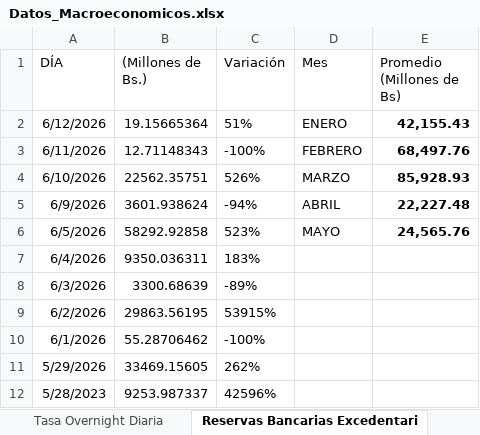
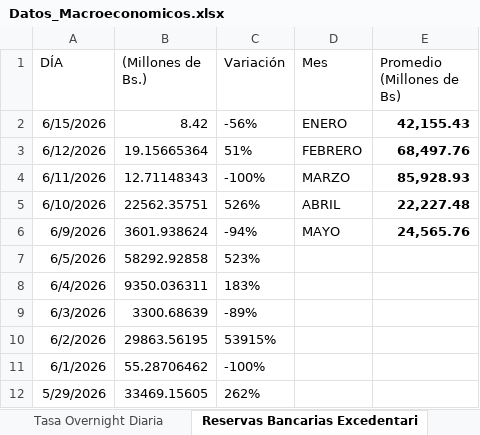
Before and after one commit to bfauairmonitor/Monitor-Nacional, an Excel workbook: Datos_Macroeconomicos.xlsx, sheet Reservas Bancarias Excedentari, drawn as a sheet; only a part is shown; the shorter side is filled out with more unchanged rows; values as stored, in another font and other column widths than the file's, no borders; addresses are those after the commit; the diff names each change by its address in the sheet, - before the commit and + after, or states it on an @@ line.

Commit message:
Add files via upload

```diff
--- a/Datos_Macroeconomicos.xlsx (sheet Reservas Bancarias Excedentari)
+++ b/Datos_Macroeconomicos.xlsx (sheet Reservas Bancarias Excedentari)
+row 2: 6/15/2026 | 8.42 | -56% | ENERO | 42,155.43
-D3 (Mes): ENERO
+D3 (Mes): FEBRERO
-E3 (Promedio (Millones de Bs)): 42,155.43
+E3 (Promedio (Millones de Bs)): 68,497.76
-D4 (Mes): FEBRERO
+D4 (Mes): MARZO
-E4 (Promedio (Millones de Bs)): 68,497.76
+E4 (Promedio (Millones de Bs)): 85,928.93
-D5 (Mes): MARZO
+D5 (Mes): ABRIL
-E5 (Promedio (Millones de Bs)): 85,928.93
+E5 (Promedio (Millones de Bs)): 22,227.48
-D6 (Mes): ABRIL
+D6 (Mes): MAYO
-E6 (Promedio (Millones de Bs)): 22,227.48
+E6 (Promedio (Millones de Bs)): 24,565.76
-D7 (Mes): MAYO
+D7 (Mes): (empty)
-E7 (Promedio (Millones de Bs)): 24,565.76
+E7 (Promedio (Millones de Bs)): (empty)
```
Also changed, not shown: sheet Resev. Internacionales $, sheet Tasa Overnight Diaria, formulas that keep their value.
